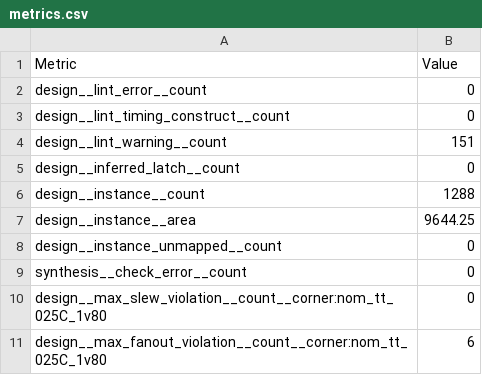
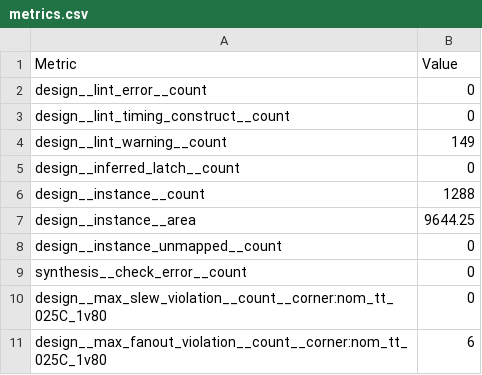
Before and after one commit to TinyTapeout/tinytapeout-08, a CSV file: projects/tt_um_cejmu/stats/metrics.csv, drawn as a sheet; only a part is shown.

Commit message:
feat: update project tt_um_cejmu from CEJMU/tt08_cejmu
Commit: 62ae19c0cf3812c00c3eade81faafc16f3617a6e
Workflow: https://github.com/CEJMU/tt08_cejmu/actions/runs/10739716005

```diff
--- a/projects/tt_um_cejmu/stats/metrics.csv
+++ b/projects/tt_um_cejmu/stats/metrics.csv
@@ -3,3 +3,3 @@ design__lint_error__count,0
 design__lint_timing_construct__count,0
-design__lint_warning__count,151
+design__lint_warning__count,149
 design__inferred_latch__count,0
```
Also changed, not shown: 4 other files.
